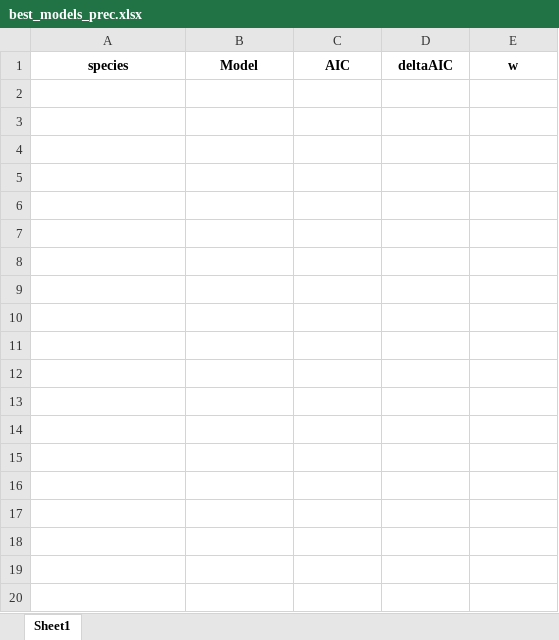
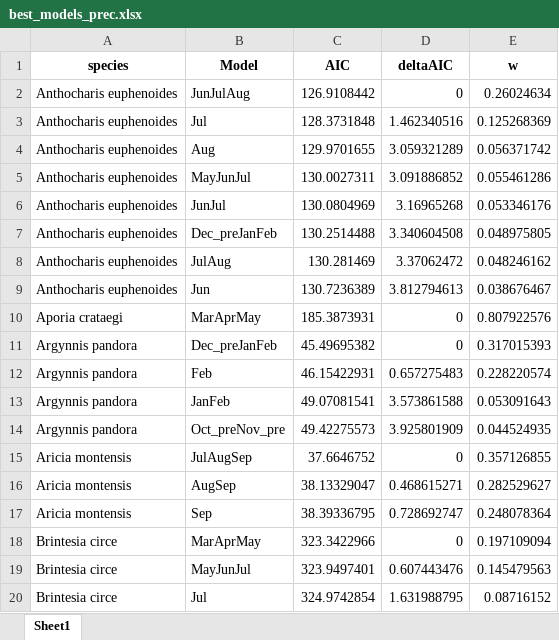
Before and after one commit to ajpelu/ms_mariposas_pheno, an Excel workbook: data/best_models_prec.xlsx, sheet Sheet1, drawn as a sheet; only a part is shown; values as stored, in another font and other column widths than the file's, no borders; the diff covers the shown part only; the diff names each change by its address in the sheet, - before the commit and + after, or states it on an @@ line.

```diff
--- a/data/best_models_prec.xlsx (sheet Sheet1)
+++ b/data/best_models_prec.xlsx (sheet Sheet1)
+row 2: Anthocharis euphenoides | JunJulAug | 126.9108442 | 0 | 0.26024634
+row 3: Anthocharis euphenoides | Jul | 128.3731848 | 1.462340516 | 0.125268369
+row 4: Anthocharis euphenoides | Aug | 129.9701655 | 3.059321289 | 0.056371742
+row 5: Anthocharis euphenoides | MayJunJul | 130.0027311 | 3.091886852 | 0.055461286
+row 6: Anthocharis euphenoides | JunJul | 130.0804969 | 3.16965268 | 0.053346176
+row 7: Anthocharis euphenoides | Dec_preJanFeb | 130.2514488 | 3.340604508 | 0.048975805
+row 8: Anthocharis euphenoides | JulAug | 130.281469 | 3.37062472 | 0.048246162
+row 9: Anthocharis euphenoides | Jun | 130.7236389 | 3.812794613 | 0.038676467
+row 10: Aporia crataegi | MarAprMay | 185.3873931 | 0 | 0.807922576
+row 11: Argynnis pandora | Dec_preJanFeb | 45.49695382 | 0 | 0.317015393
+row 12: Argynnis pandora | Feb | 46.15422931 | 0.657275483 | 0.228220574
+row 13: Argynnis pandora | JanFeb | 49.07081541 | 3.573861588 | 0.053091643
+row 14: Argynnis pandora | Oct_preNov_pre | 49.42275573 | 3.925801909 | 0.044524935
+row 15: Aricia montensis | JulAugSep | 37.6646752 | 0 | 0.357126855
+row 16: Aricia montensis | AugSep | 38.13329047 | 0.468615271 | 0.282529627
+row 17: Aricia montensis | Sep | 38.39336795 | 0.728692747 | 0.248078364
+row 18: Brintesia circe | MarAprMay | 323.3422966 | 0 | 0.197109094
+row 19: Brintesia circe | MayJunJul | 323.9497401 | 0.607443476 | 0.145479563
+row 20: Brintesia circe | Jul | 324.9742854 | 1.631988795 | 0.08716152
```
Also changed, not shown: 264 added rows elsewhere in this sheet, data/best_models_temp.xlsx, data/doy_medio_sp.xlsx, 9 other files.
